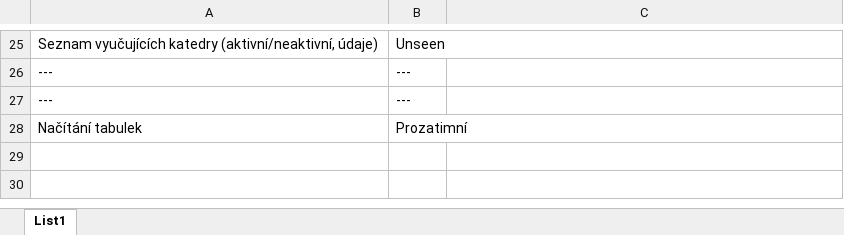
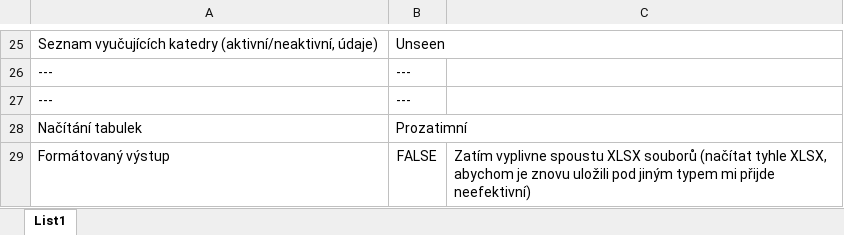
Before and after one commit to MFVS/kontrola-rozvrhu-extended, an Excel workbook: PS - Funkcionality.xlsx, sheet List1, drawn as a sheet; only a part is shown, gaps mark what is left out; values as stored, in another font and other column widths than the file's, no borders; conditional formats not drawn; the diff names each change by its address in the sheet, - before the commit and + after, or states it on an @@ line.

Commit message:
Update PS - Funkcionality.xlsx
Přidáno že nemáme formátovaný výstup

```diff
--- a/PS - Funkcionality.xlsx (sheet List1)
+++ b/PS - Funkcionality.xlsx (sheet List1)
+row 29: Formátovaný výstup | FALSE | Zatím vyplivne spoustu XLSX souborů (načítat tyhle XLSX, abychom je znovu uložili pod jiným typem mi přijde neefektivní)
```
